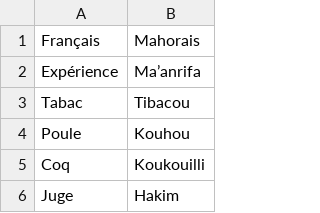
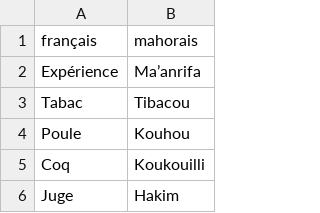
Before and after one commit to edd34/kamusy-django, a CSV file: utils/dictionnaire.csv, drawn as a sheet; only a part is shown.

Commit message:
fix headers

```diff
--- a/utils/dictionnaire.csv
+++ b/utils/dictionnaire.csv
@@ -1,2 +1,2 @@
-Français;Mahorais
+français;mahorais
 Expérience;Ma’anrifa
```
